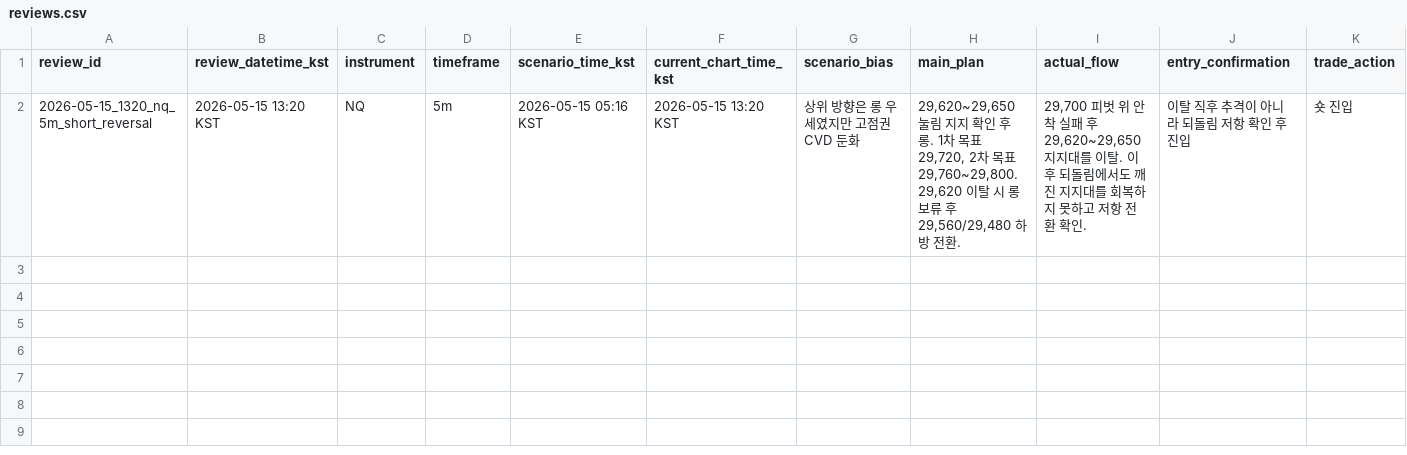
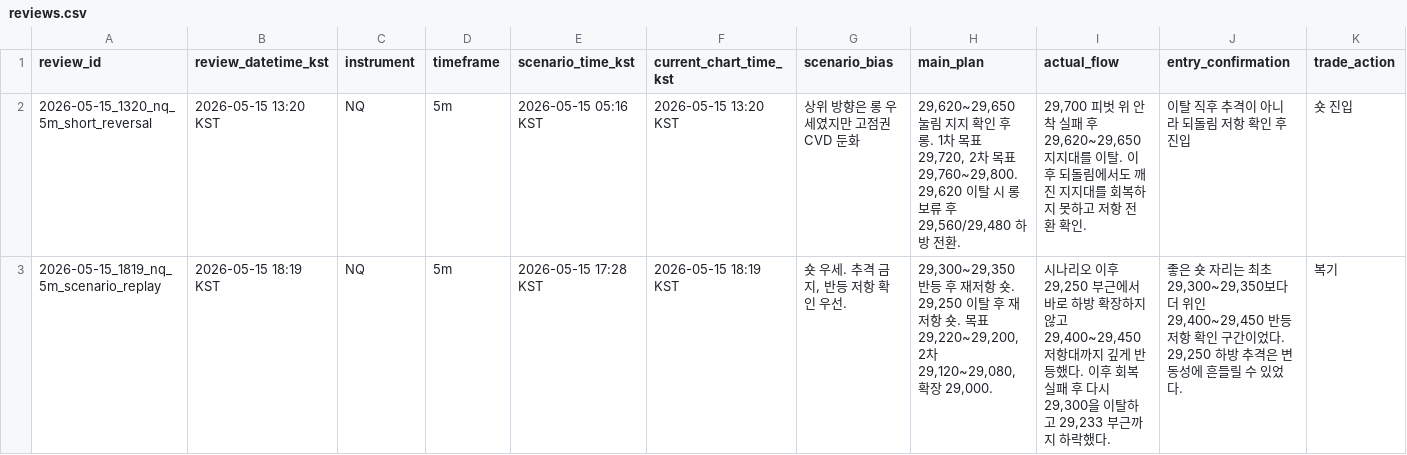
Before and after one commit to azaz4128-ops/claude-skills, a CSV file: data/reviews.csv, drawn as a sheet; only a part is shown; rows hold the shown columns only; the diff names each change by its address in the sheet, - before the commit and + after, or states it on an @@ line.

Commit message:
Add NQ 1819 scenario replay

```diff
--- a/data/reviews.csv
+++ b/data/reviews.csv
+row 3: 2026-05-15_1819_nq_5m_scenario_replay | 2026-05-15 18:19 KST | NQ | 5m | 2026-05-15 17:28 KST | 2026-05-15 18:19 KST | 숏 우세. 추격 금지, 반등 저항 확인 우선. | 29,300~29,350 반등 후 재저항 숏. 29,250 이탈 후 재저항 숏. 목표 29,220~29,200, 2차 29,120~29,080, 확장 29,000. | 시나리오 이후 29,250 부근에서 바로 하방 확장하지 않고 29,400~29,450 저항대까지 깊게 반등했다. 이후 회복 실패 후 다시 29,300을 이탈하고 29,233 부근까지 하락했다. | 좋은 숏 자리는 최초 29,300~29,350보다 더 위인 29,400~29,450 반등 저항 확인 구간이었다. 29,250 하방 추격은 변동성에 흔들릴 수 있었다. | 복기
```
Also changed, not shown: 2 other files.
